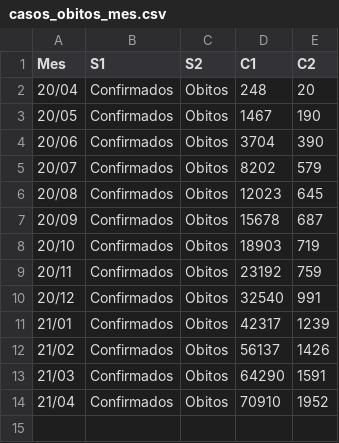
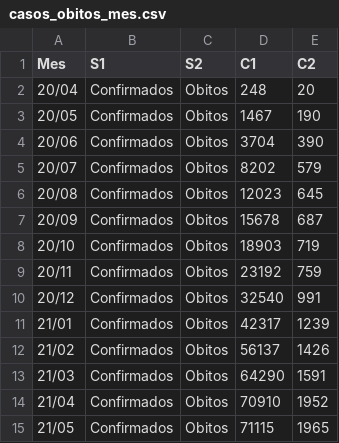
Before and after one commit to dageop/SGCOVID19, a CSV file: casos_obitos_mes.csv, drawn as a sheet.

Commit message:
Update casos_obitos_mes.csv

```diff
--- a/casos_obitos_mes.csv
+++ b/casos_obitos_mes.csv
@@ -14 +14,2 @@ Mes,S1,S2,C1,C2
 21/04,Confirmados,Obitos,70910,1952
+21/05,Confirmados,Obitos,71115,1965
```
